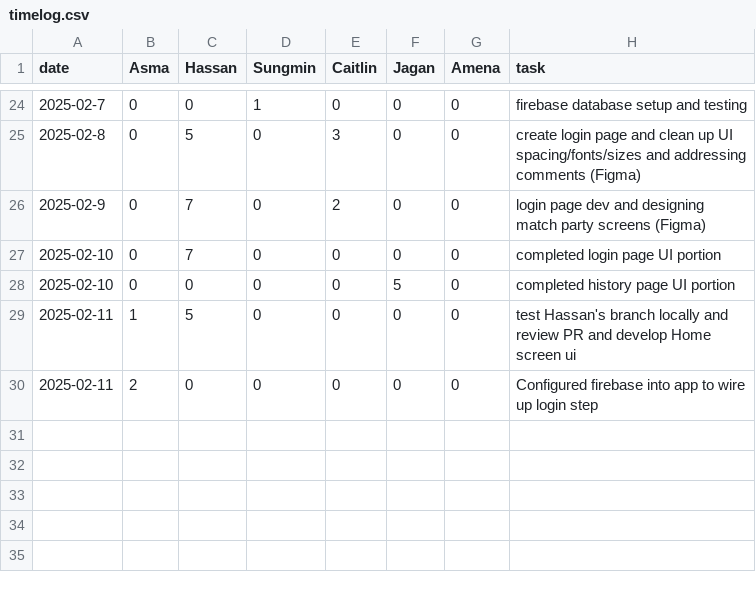
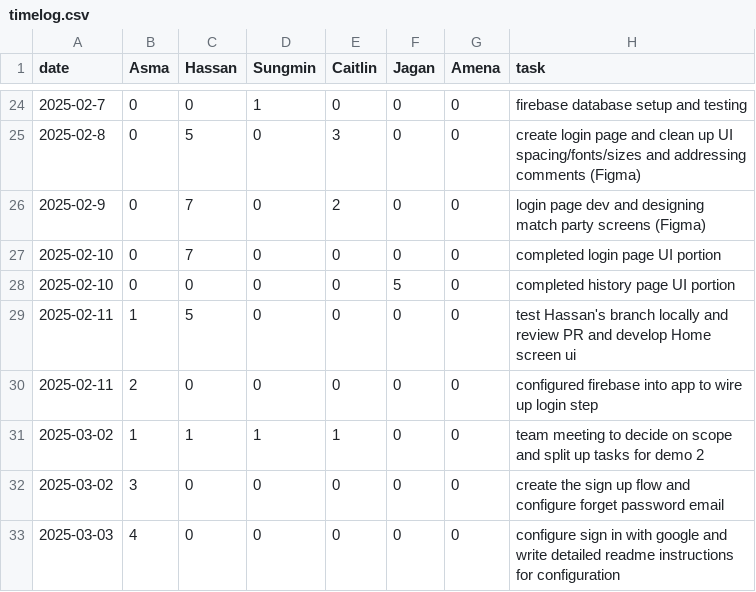
Before and after one commit to KuroMaple/wat2watch, a CSV file: timelog.csv, drawn as a sheet; only a part is shown, gaps mark what is left out.

Commit message:
Update timelog.csv

```diff
--- a/timelog.csv
+++ b/timelog.csv
@@ -29,2 +29,5 @@ date,Asma,Hassan,Sungmin,Caitlin,Jagan,Amena,task
 2025-02-11,1,5,0,0,0,0,test Hassan's branch locally and review PR and develop Home screen ui
-2025-02-11,2,0,0,0,0,0,Configured firebase into app to wire up login step
+2025-02-11,2,0,0,0,0,0,configured firebase into app to wire up login step
+2025-03-02,1,1,1,1,0,0,team meeting to decide on scope and split up tasks for demo 2
+2025-03-02,3,0,0,0,0,0,create the sign up flow and configure forget password email
+2025-03-03,4,0,0,0,0,0,configure sign in with google and write detailed readme instructions for configuration
```
